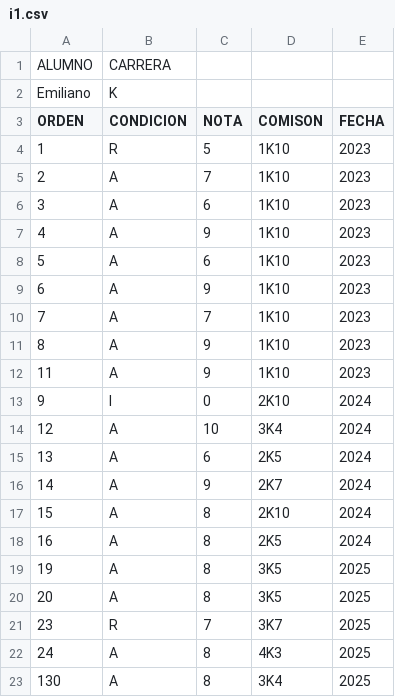
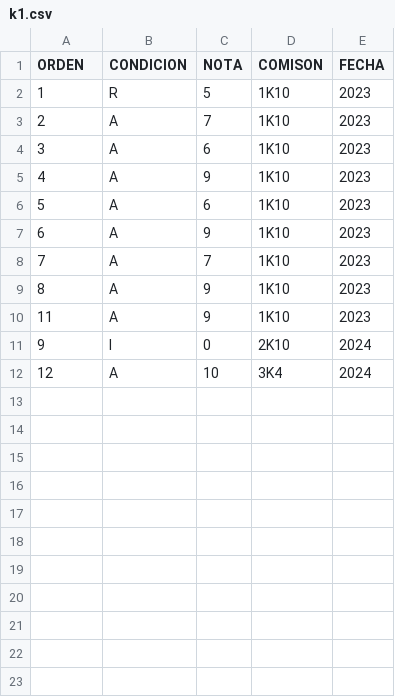
Before and after one commit to EmilianoM7/UTN_EZ, a CSV file: app/src/main/res/raw/hola/k1.csv (was app/src/main/res/raw/i1.csv), drawn as a sheet.

```diff
--- a/app/src/main/res/raw/i1.csv
+++ b/app/src/main/res/raw/hola/k1.csv
@@ -1,3 +1 @@
-ALUMNO;CARRERA;;;
-Emiliano;K;;;
 ORDEN;CONDICION;NOTA;COMISON;FECHA
@@ -14,10 +12 @@ ORDEN;CONDICION;NOTA;COMISON;FECHA
 12;A;10;3K4;2024
-13;A;6;2K5;2024
-14;A;9;2K7;2024
-15;A;8;2K10;2024
-16;A;8;2K5;2024
-19;A;8;3K5;2025
-20;A;8;3K5;2025
-23;R;7;3K7;2025
-24;A;8;4K3;2025
-130;A;8;3K4;2025
```
Also changed, not shown: app/src/main/res/raw/materiask.csv, 23 other files.
